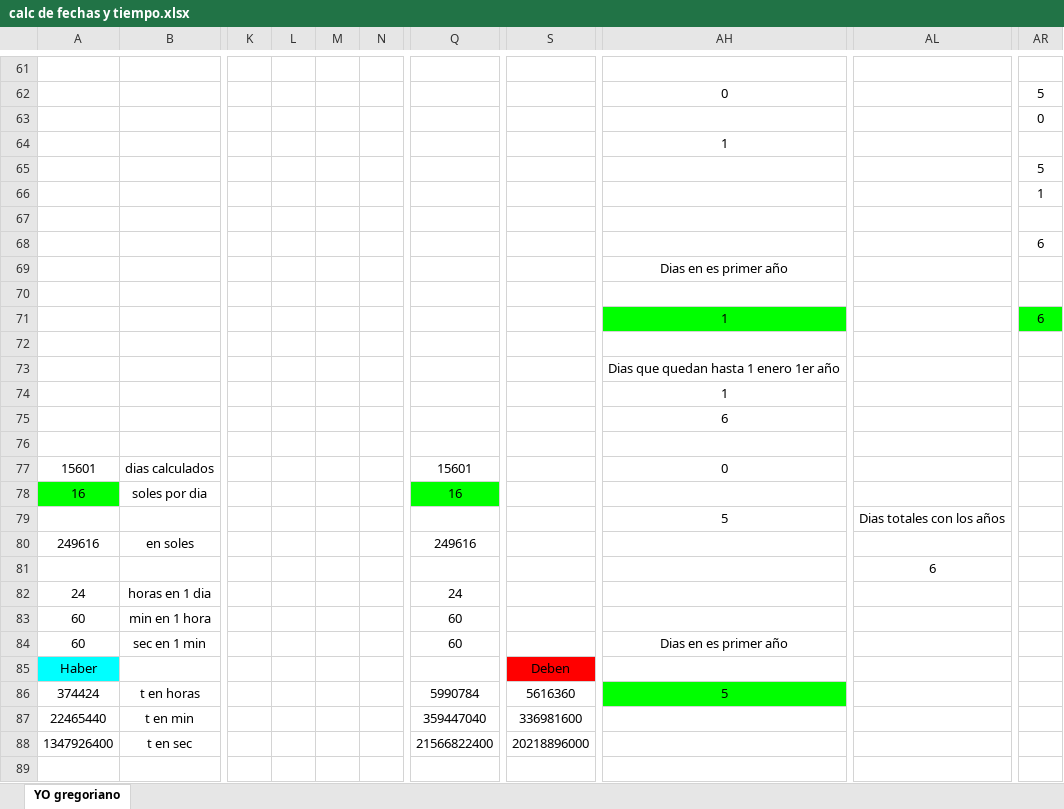
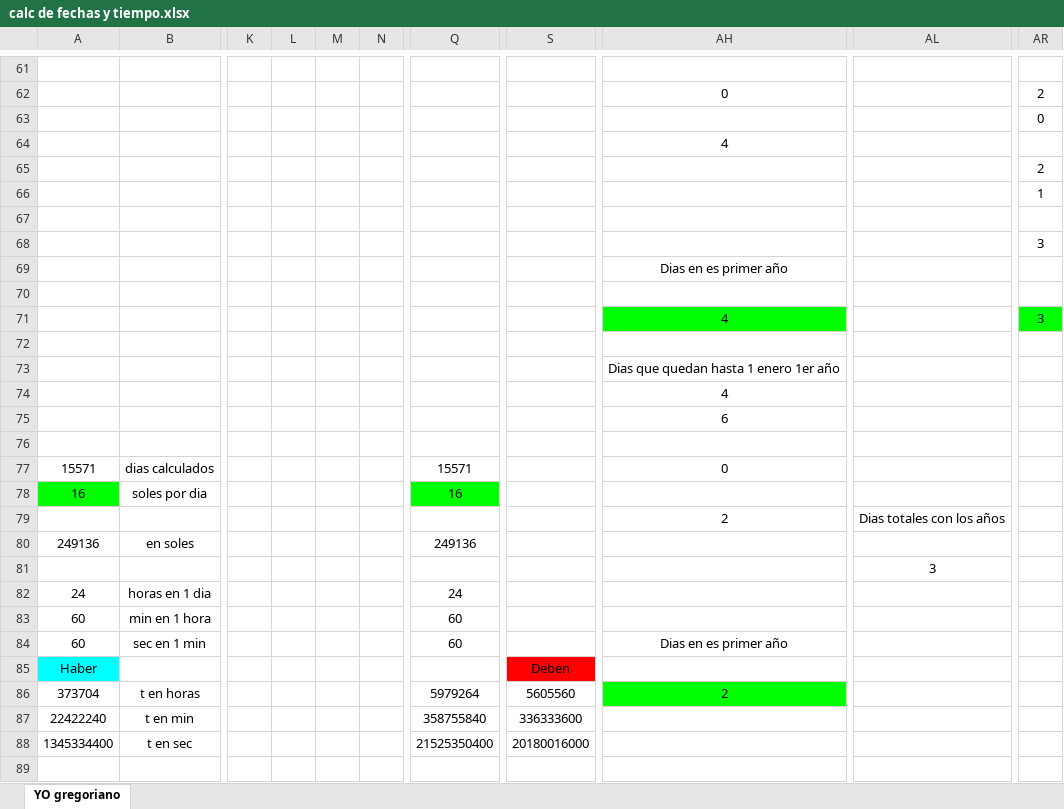
Before and after one commit to jsgaston/cifras-y-programas-soles, an Excel workbook: calc de fechas y tiempo.xlsx, sheet YO gregoriano, drawn as a sheet; only a part is shown, gaps mark what is left out; values as stored, in another font and other column widths than the file's, no borders; charts and pictures not drawn; removed rows and columns are numbered as before the commit, all else as after; the diff covers the shown part only; the diff names each change by its address in the sheet, - before the commit and + after, or states it on an @@ line.

```diff
--- a/calc de fechas y tiempo.xlsx (sheet YO gregoriano)
+++ b/calc de fechas y tiempo.xlsx (sheet YO gregoriano)
+column L, empty
-column M, empty
-AR62: 5
+AR62: 2
-AH64: 1
+AH64: 4
-AR65: 5
+AR65: 2
-AR68: 6
+AR68: 3
-AH71: 1
+AH71: 4
-AR71: 6
+AR71: 3
-AH74: 1
+AH74: 4
-A77: 15601
+A77: 15571
-Q77: 15601
+Q77: 15571
-AH79: 5
+AH79: 2
-A80: 249616
+A80: 249136
-Q80: 249616
+Q80: 249136
-AL81: 6
+AL81: 3
-A86: 374424
+A86: 373704
-Q86: 5990784
+Q86: 5979264
-S86: 5616360
+S86: 5605560
-AH86: 5
+AH86: 2
-A87: 22465440
+A87: 22422240
-Q87: 359447040
+Q87: 358755840
-S87: 336981600
+S87: 336333600
-A88: 1347926400
+A88: 1345334400
-Q88: 21566822400
+Q88: 21525350400
-S88: 20218896000
+S88: 20180016000
```
Also changed, not shown: 2 added rows, 2 removed rows, 122 edited cells and cell formats elsewhere in this sheet, 1 other file.
